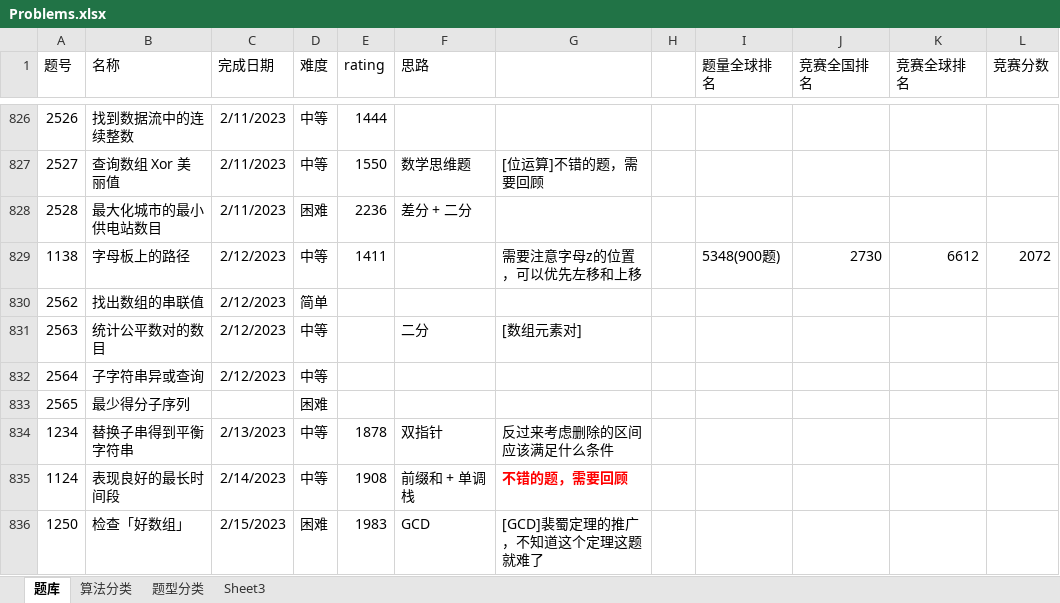
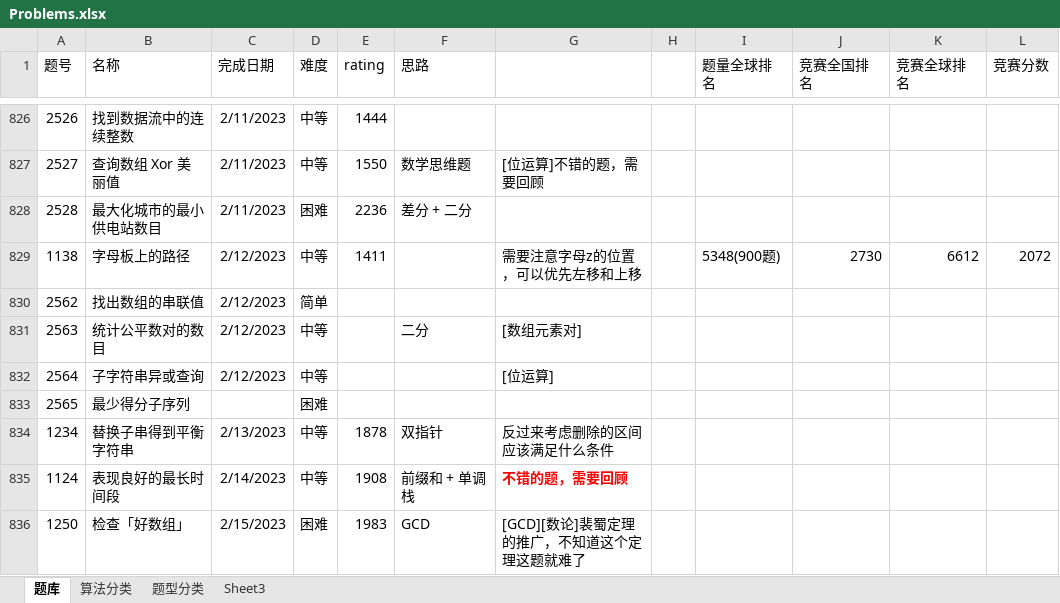
Before and after one commit to wangsun39/leetcode, an Excel workbook: Problems.xlsx, sheet 题库, drawn as a sheet; only a part is shown, gaps mark what is left out; values as stored, in another font and other column widths than the file's, no borders; charts and pictures not drawn; the diff names each change by its address in the sheet, - before the commit and + after, or states it on an @@ line.

```diff
--- a/Problems.xlsx (sheet 题库)
+++ b/Problems.xlsx (sheet 题库)
-G832: (empty)
+G832: [位运算]
-G836: [GCD]裴蜀定理的推广，不知道这个定理这题就难了
+G836: [GCD][数论]裴蜀定理的推广，不知道这个定理这题就难了
```
Also changed, not shown: 2 other files.
